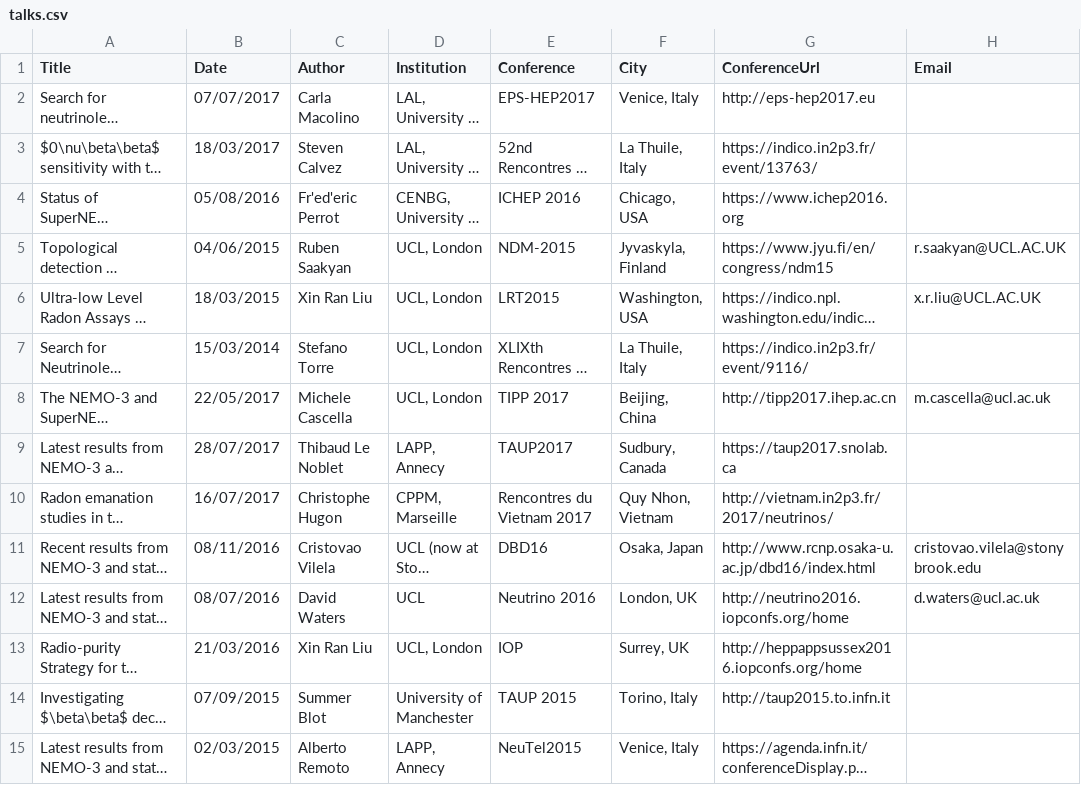
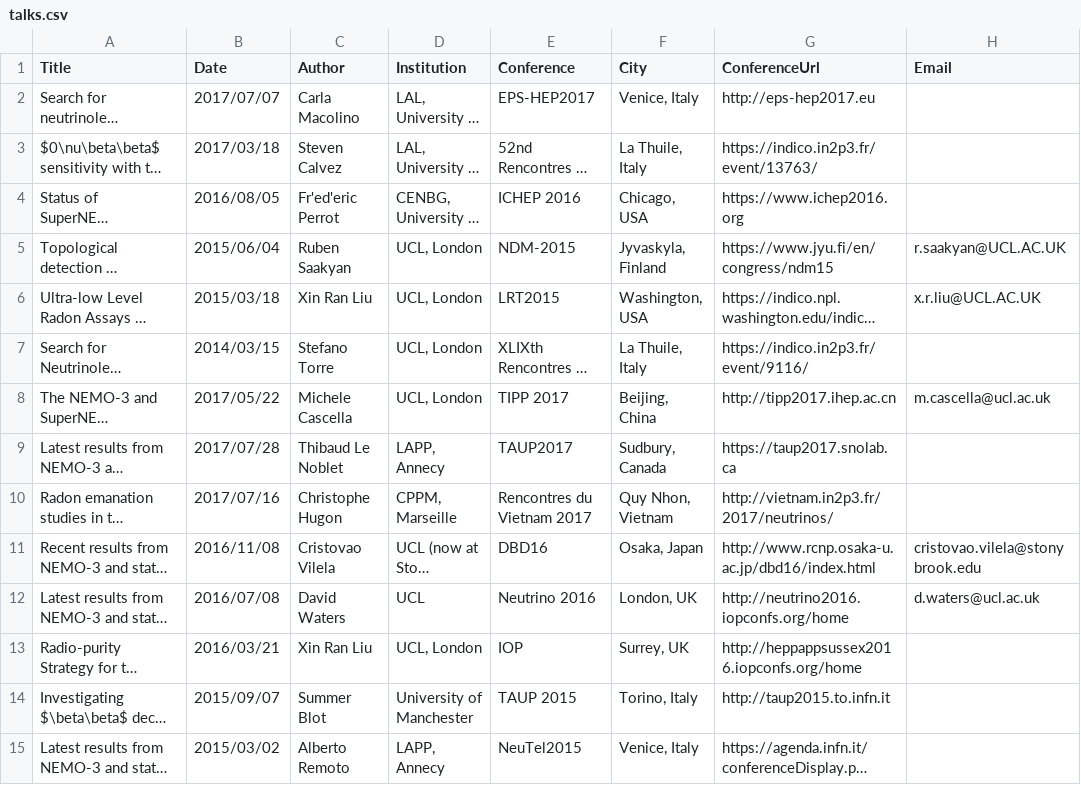
Before and after one commit to SuperNEMO-DBD/SuperNEMO-DBD.github.io, a CSV file: _data/talks.csv, drawn as a sheet; only a part is shown; long unchanged cells end in …; the diff covers the shown part only; the diff names each change by its address in the sheet, - before the commit and + after, or states it on an @@ line.

Commit message:
Sorting correction
I have corrected sorting of talks and posters by their date.

```diff
--- a/_data/talks.csv
+++ b/_data/talks.csv
-B2 (Date): 07/07/2017
+B2 (Date): 2017/07/07
-B3 (Date): 18/03/2017
+B3 (Date): 2017/03/18
-B4 (Date): 05/08/2016
+B4 (Date): 2016/08/05
-B5 (Date): 04/06/2015
+B5 (Date): 2015/06/04
-B6 (Date): 18/03/2015
+B6 (Date): 2015/03/18
-B7 (Date): 15/03/2014
+B7 (Date): 2014/03/15
-B8 (Date): 22/05/2017
+B8 (Date): 2017/05/22
-B9 (Date): 28/07/2017
+B9 (Date): 2017/07/28
-B10 (Date): 16/07/2017
+B10 (Date): 2017/07/16
-B11 (Date): 08/11/2016
+B11 (Date): 2016/11/08
-B12 (Date): 08/07/2016
+B12 (Date): 2016/07/08
-B13 (Date): 21/03/2016
+B13 (Date): 2016/03/21
-B14 (Date): 07/09/2015
+B14 (Date): 2015/09/07
-B15 (Date): 02/03/2015
+B15 (Date): 2015/03/02
```
Also changed, not shown: 24 edited cells elsewhere in this file, _data/posters.csv, 1 other file.
